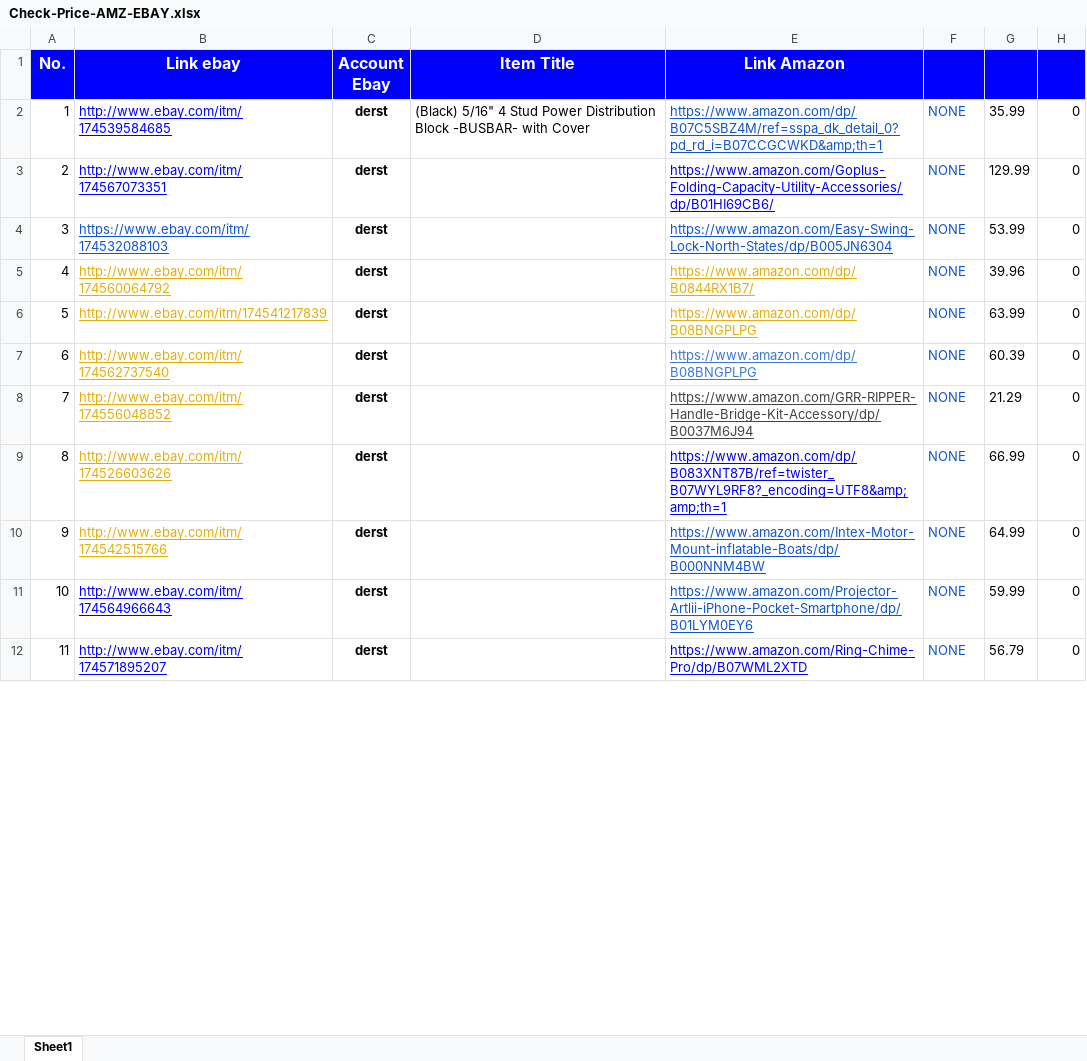
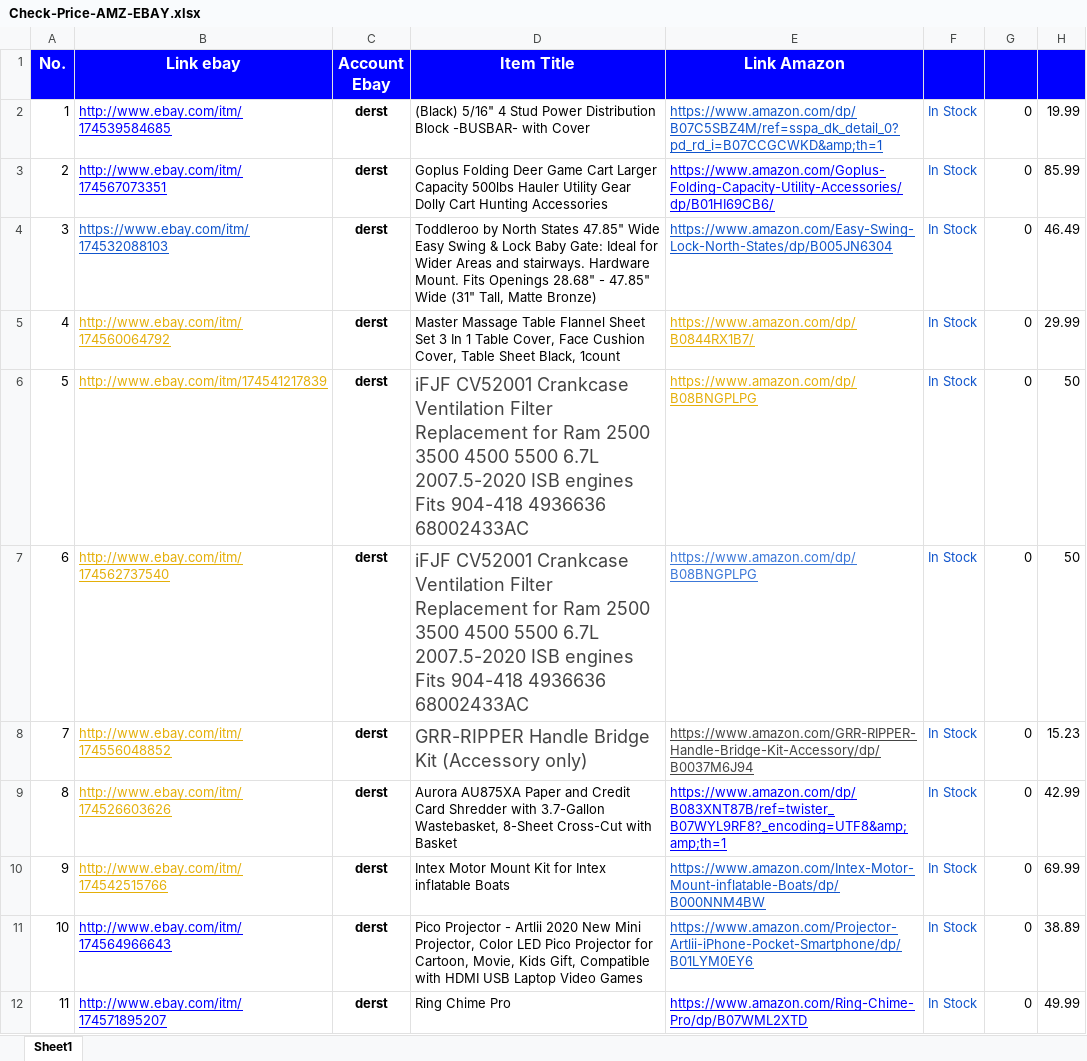
Before and after one commit to nvdungx/MarketCollect, an Excel workbook: build/MarketCollect/data/Check-Price-AMZ-EBAY.xlsx, sheet Sheet1, drawn as a sheet; only a part is shown; values as stored, in another font and other column widths than the file's, no borders; the diff covers the shown part only; the diff names each change by its address in the sheet, - before the commit and + after, or states it on an @@ line.

```diff
--- a/build/MarketCollect/data/Check-Price-AMZ-EBAY.xlsx (sheet Sheet1)
+++ b/build/MarketCollect/data/Check-Price-AMZ-EBAY.xlsx (sheet Sheet1)
-F2:F12: NONE
+F2:F12: In Stock
-G2: 35.99
+G2: 0
-H2: 0
+H2: 19.99
-D3 (Item Title): (empty)
+D3 (Item Title): Goplus Folding Deer Game Cart Larger Capacity 500lbs Hauler Utility Gear Dolly Cart Hunting Accessories
-G3: 129.99
+G3: 0
-H3: 0
+H3: 85.99
-D4 (Item Title): (empty)
+D4 (Item Title): Toddleroo by North States 47.85" Wide Easy Swing & Lock Baby Gate: Ideal for Wider Areas and stairways. Hardware Mount. Fits Openings 28.68" - 47.85" Wide (31" Tall, Matte Bronze)
-G4: 53.99
+G4: 0
-H4: 0
+H4: 46.49
-D5 (Item Title): (empty)
+D5 (Item Title): Master Massage Table Flannel Sheet Set 3 In 1 Table Cover, Face Cushion Cover, Table Sheet Black, 1count
-G5: 39.96
+G5: 0
-H5: 0
+H5: 29.99
-D6:D7 (Item Title): (empty)
+D6:D7 (Item Title): iFJF CV52001 Crankcase Ventilation Filter Replacement for Ram 2500 3500 4500 5500 6.7L 2007.5-2020 ISB engines Fits 904-418 4936636 68002433AC
-G6: 63.99
+G6: 0
-H6:H7: 0
+H6:H7: 50
-G7: 60.39
+G7: 0
-D8 (Item Title): (empty)
+D8 (Item Title): GRR-RIPPER Handle Bridge Kit (Accessory only)
-G8: 21.29
+G8: 0
-H8: 0
+H8: 15.23
-D9 (Item Title): (empty)
+D9 (Item Title): Aurora AU875XA Paper and Credit Card Shredder with 3.7-Gallon Wastebasket, 8-Sheet Cross-Cut with Basket
-G9: 66.99
+G9: 0
-H9: 0
+H9: 42.99
-D10 (Item Title): (empty)
+D10 (Item Title): Intex Motor Mount Kit for Intex inflatable Boats
-G10: 64.99
+G10: 0
-H10: 0
+H10: 69.99
-D11 (Item Title): (empty)
+D11 (Item Title): Pico Projector - Artlii 2020 New Mini Projector, Color LED Pico Projector for Cartoon, Movie, Kids Gift, Compatible with HDMI USB Laptop Video Games
-G11: 59.99
+G11: 0
-H11: 0
+H11: 38.89
-D12 (Item Title): (empty)
+D12 (Item Title): Ring Chime Pro
-G12: 56.79
+G12: 0
-H12: 0
+H12: 49.99
```
Also changed, not shown: 27 edited cells elsewhere in this sheet, data/Check-Price-AMZ-EBAY.xlsx, docs/Check-Price-AMZ-EBAY.xlsx, 11 other files.
